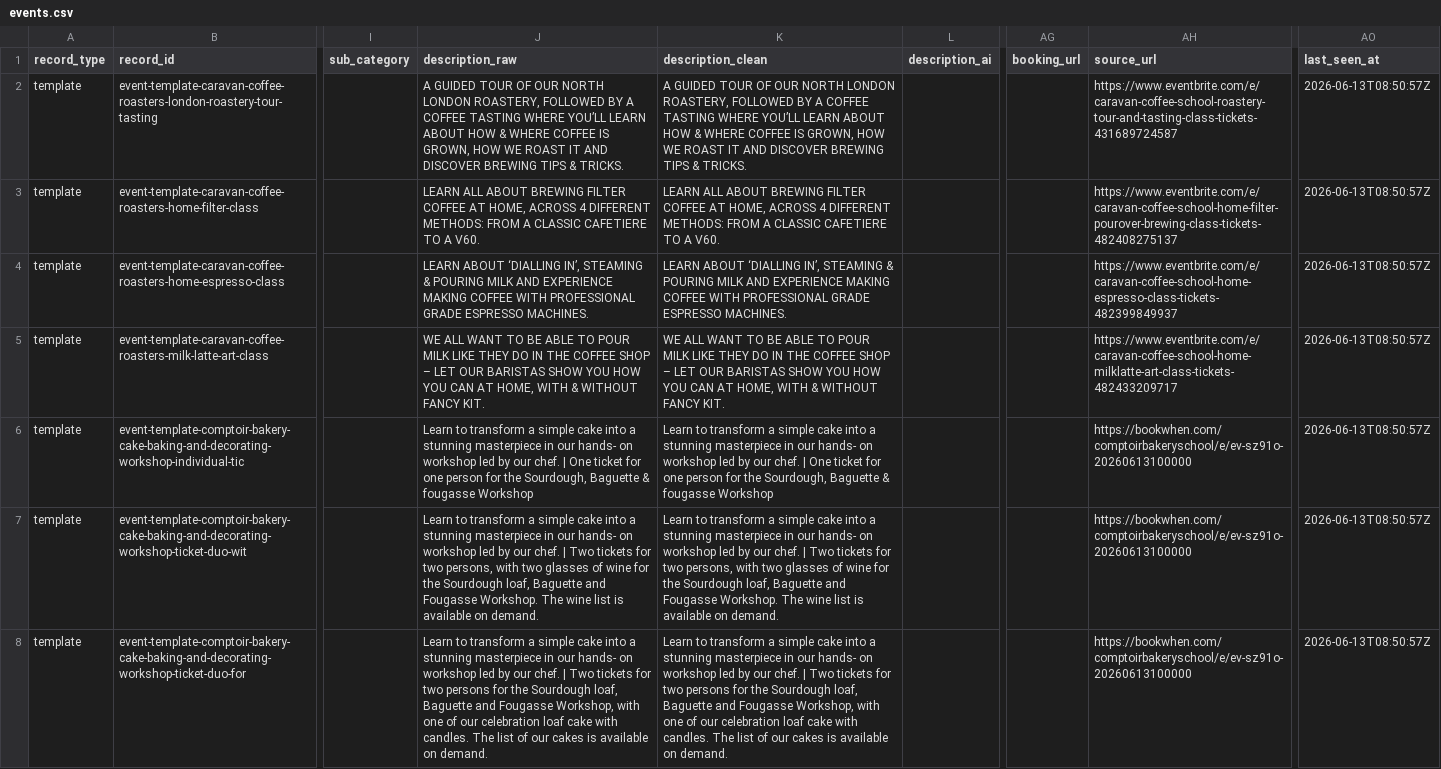
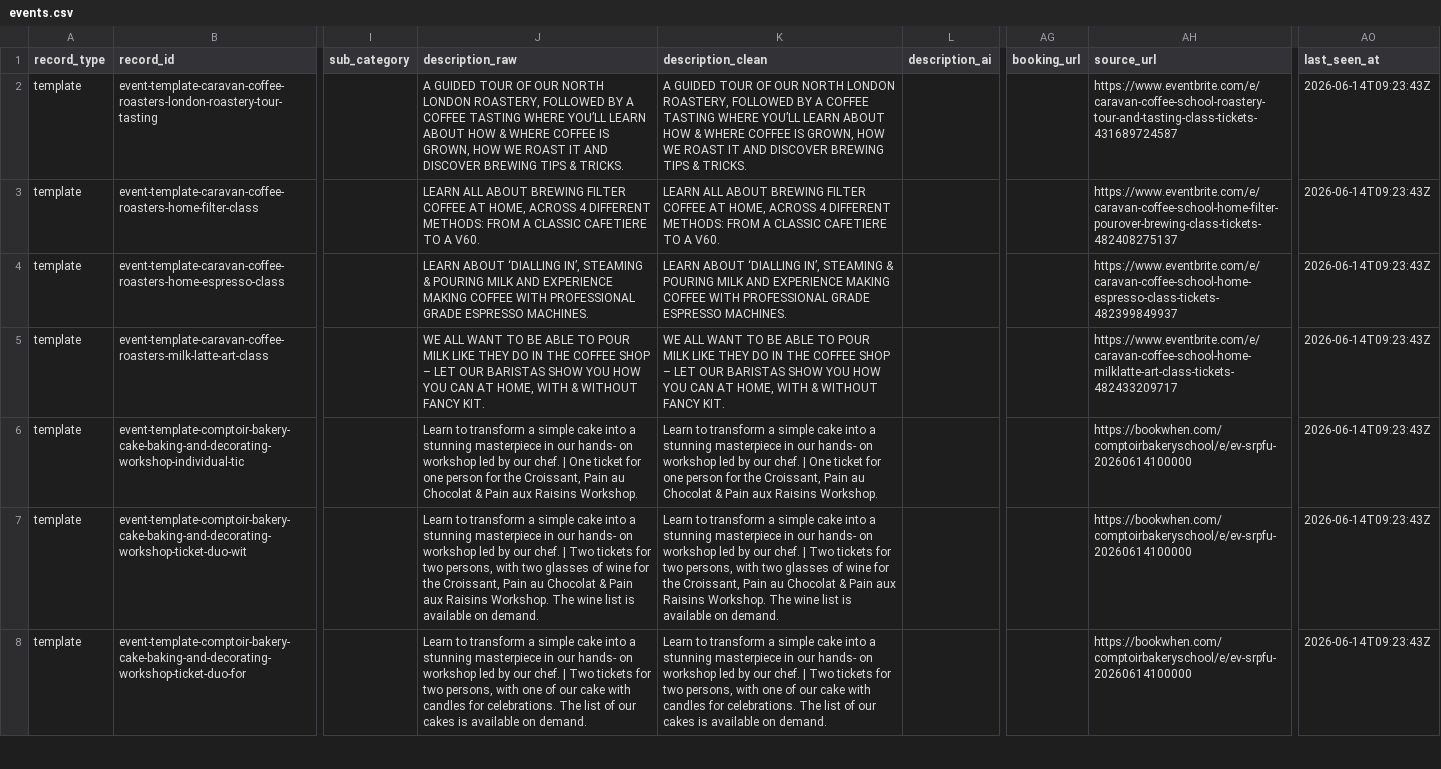
Before and after one commit to Auerlian/RostaScrapers, a CSV file: exports/events.csv, drawn as a sheet; only a part is shown, gaps mark what is left out; the diff covers the shown part only; the diff names each change by its address in the sheet, - before the commit and + after, or states it on an @@ line.

```diff
--- a/exports/events.csv
+++ b/exports/events.csv
-AO2:AO8 (last_seen_at): 2026-06-13T08:50:57Z
+AO2:AO8 (last_seen_at): 2026-06-14T09:23:43Z
-J6 (description_raw): …for the Sourdough, Baguette & fougasse Workshop
+J6 (description_raw): …for the Croissant, Pain au Chocolat & Pain aux Raisins Workshop.
-K6 (description_clean): …for the Sourdough, Baguette & fougasse Workshop
+K6 (description_clean): …for the Croissant, Pain au Chocolat & Pain aux Raisins Workshop.
-AH6:AH8 (source_url): https://bookwhen.com/comptoirbakeryschool/e/ev-sz91o-20260613100000
+AH6:AH8 (source_url): https://bookwhen.com/comptoirbakeryschool/e/ev-srpfu-20260614100000
-J7 (description_raw): …for the Sourdough loaf, Baguette and Fougasse Workshop. The…
+J7 (description_raw): …for the Croissant, Pain au Chocolat & Pain aux Raisins Workshop. The…
-K7 (description_clean): …for the Sourdough loaf, Baguette and Fougasse Workshop. The…
+K7 (description_clean): …for the Croissant, Pain au Chocolat & Pain aux Raisins Workshop. The…
-J8 (description_raw): …for two persons for the Sourdough loaf, Baguette and Fougasse Workshop, with one of our celebration loaf cake with candles. The list…
+J8 (description_raw): …for two persons, with one of our cake with candles for celebrations. The list…
-K8 (description_clean): …for two persons for the Sourdough loaf, Baguette and Fougasse Workshop, with one of our celebration loaf cake with candles. The list…
+K8 (description_clean): …for two persons, with one of our cake with candles for celebrations. The list…
```
Also changed, not shown: 41 edited cells elsewhere in this file, exports/locations.csv, 4 other files.
